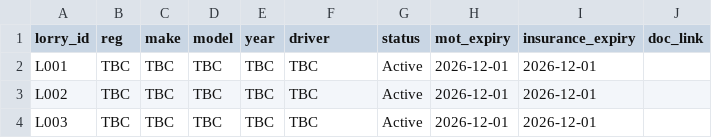
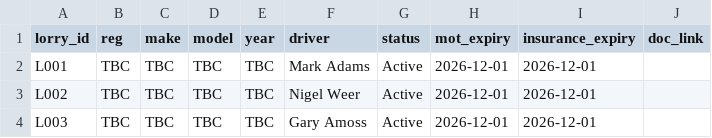
Before and after one commit to edwardjvn-art/vinnie-dashboard, a CSV file: data/lorries.csv, drawn as a sheet.

Commit message:
Add driver names to lorries

```diff
--- a/data/lorries.csv
+++ b/data/lorries.csv
@@ -1,4 +1,4 @@
 lorry_id,reg,make,model,year,driver,status,mot_expiry,insurance_expiry,doc_link
-L001,TBC,TBC,TBC,TBC,TBC,Active,2026-12-01,2026-12-01,
-L002,TBC,TBC,TBC,TBC,TBC,Active,2026-12-01,2026-12-01,
-L003,TBC,TBC,TBC,TBC,TBC,Active,2026-12-01,2026-12-01,
+L001,TBC,TBC,TBC,TBC,Mark Adams,Active,2026-12-01,2026-12-01,
+L002,TBC,TBC,TBC,TBC,Nigel Weer,Active,2026-12-01,2026-12-01,
+L003,TBC,TBC,TBC,TBC,Gary Amoss,Active,2026-12-01,2026-12-01,
```
